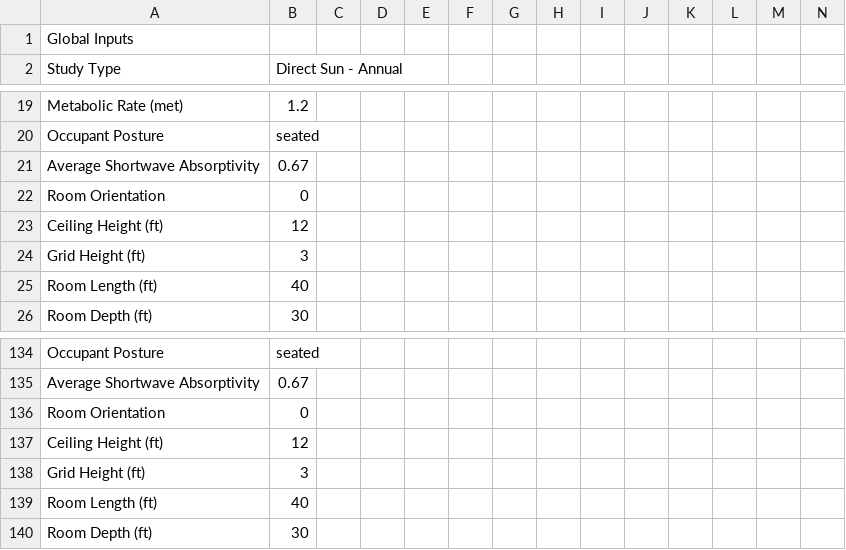
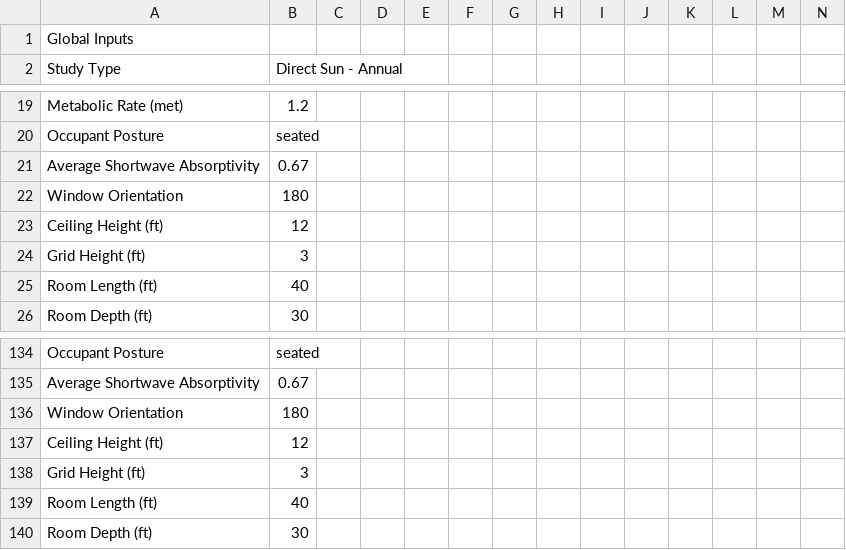
Before and after one commit to Payette/Solar-Comfort-Tool, a CSV file: regression-gold/annual-defaults.csv, drawn as a sheet; only a part is shown, gaps mark what is left out; removed rows and columns are numbered as before the commit, all else as after; rows hold the shown columns only; the diff names each change by its address in the sheet, - before the commit and + after, or states it on an @@ line.

Commit message:
FIX: room orientation changes now correct for all values

```diff
--- a/regression-gold/annual-defaults.csv
+++ b/regression-gold/annual-defaults.csv
-row 22: Room Orientation | 0
+row 22: Window Orientation | 180
-row 136: Room Orientation | 0
+row 136: Window Orientation | 180
```
Also changed, not shown: regression-gold/climate.csv, regression-gold/day.csv, 16 other files.
